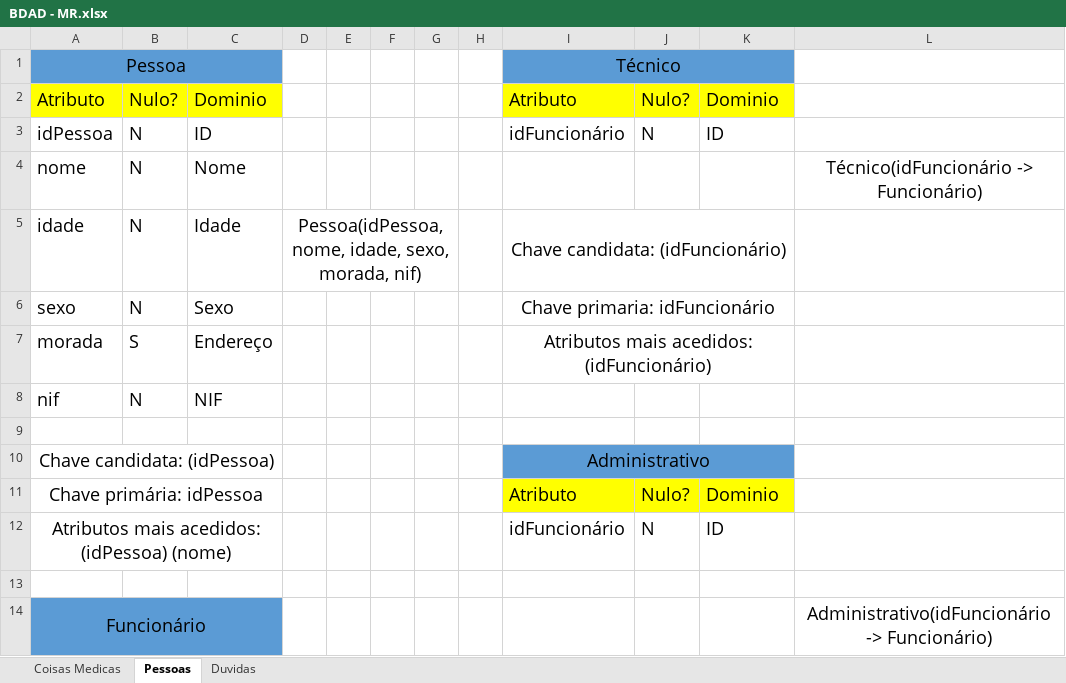
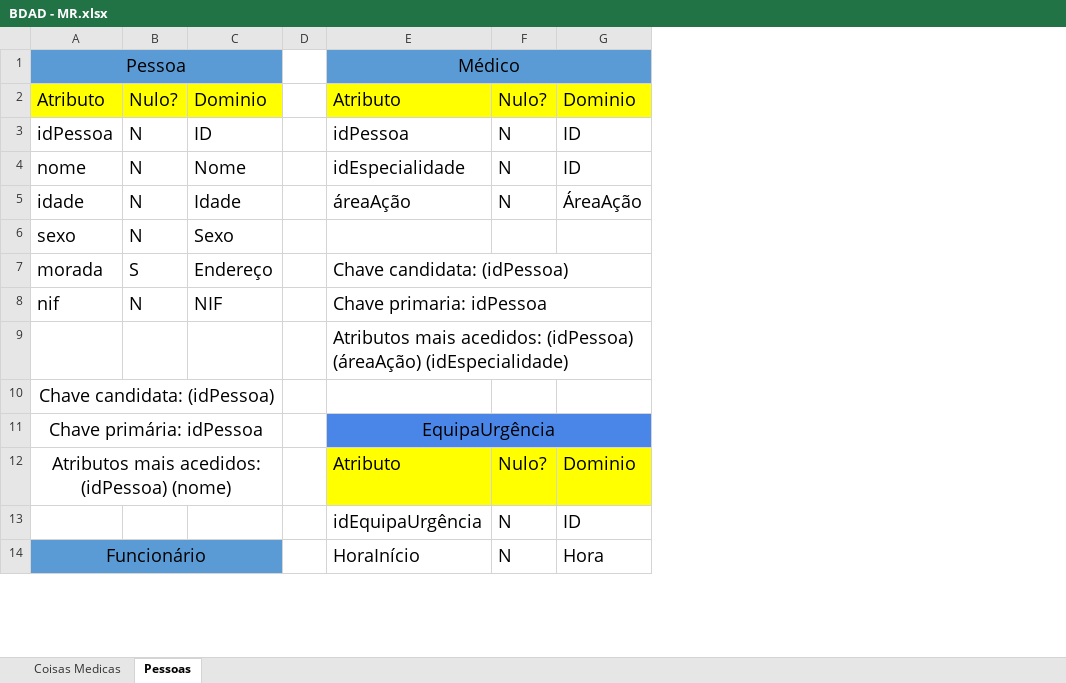
Before and after one commit to jazzchipc/BDAD-Feup, an Excel workbook: BDAD - MR.xlsx, sheet Pessoas, drawn as a sheet; only a part is shown; values as stored, in another font and other column widths than the file's, no borders; removed rows and columns are numbered as before the commit, all else as after; the diff covers the shown part only; the diff names each change by its address in the sheet, - before the commit and + after, or states it on an @@ line.

```diff
--- a/BDAD - MR.xlsx (sheet Pessoas)
+++ b/BDAD - MR.xlsx (sheet Pessoas)
-sheet tab: Duvidas
-column D, row 5: Pessoa(idPessoa, nome, idade, sexo, morada, nif)
-column F, empty
-column G, empty
-column H, empty
-column I, rows 1-12: Técnico | Atributo | idFuncionário |  | Chave candidata: (idFuncionário) | Chave primaria: idFuncionário | Atributos mais acedidos: (idFuncionário) |  |  | Administrativo | Atributo | idFuncionário
+column E, rows 1-9: Médico | Atributo | idPessoa | idEspecialidade | áreaAção |  | Chave candidata: (idPessoa) | Chave primaria: idPessoa | Atributos mais acedidos: (idPessoa) (áreaAção) (idEspecialidade); rows 12-14: Atributo | idEquipaUrgência | HoraInício
-column L, row 4: Técnico(idFuncionário -> Funcionário); row 14: Administrativo(idFuncionário -> Funcionário)
-F1:G1 fill: none
+F1:G1 fill: #5B9BD5
-F4:F5: (empty)
+F4:F5: N
-G4: (empty)
+G4: ID
-G5: (empty)
+G5: ÁreaAção
-F10:G10 fill: #5B9BD5
+F10:G10 fill: none
+row 11: Chave primária: idPessoa |  |  |  | EquipaUrgência
-A12: Chave primária: idPessoa
+A12: Atributos mais acedidos: (idPessoa) (nome)
-A13: Atributos mais acedidos: (idPessoa) (nome)
+A13: (empty)
-A12:C12 merged
-row 13: (empty)
-F14: (empty)
+F14: N
-G14: (empty)
+G14: Hora
```
Also changed, not shown: 1 added row, 11 removed rows, 15 edited cells and cell formats elsewhere in this sheet, sheet Coisas Medicas, 2 other files.
